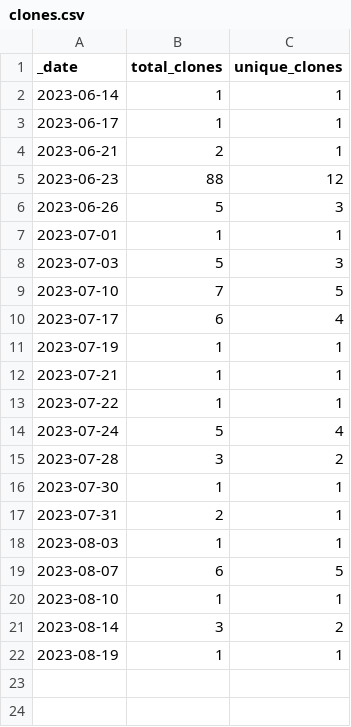
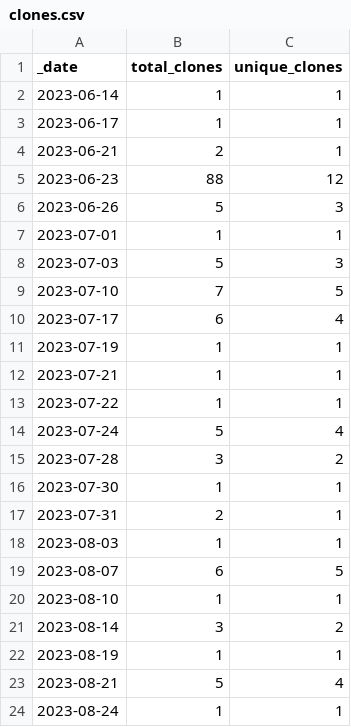
Before and after one commit to jzemmels/impressions, a CSV file: traffic/clones.csv, drawn as a sheet.

Commit message:
GitHub traffic

```diff
--- a/traffic/clones.csv
+++ b/traffic/clones.csv
@@ -22 +22,3 @@ _date,total_clones,unique_clones
 2023-08-19,1,1
+2023-08-21,5,4
+2023-08-24,1,1
```
Also changed, not shown: 2 other files.
